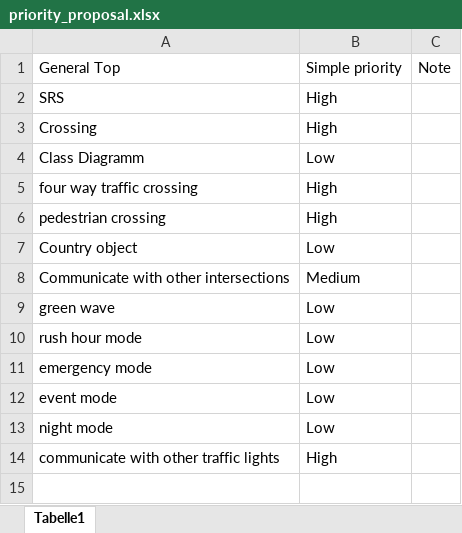
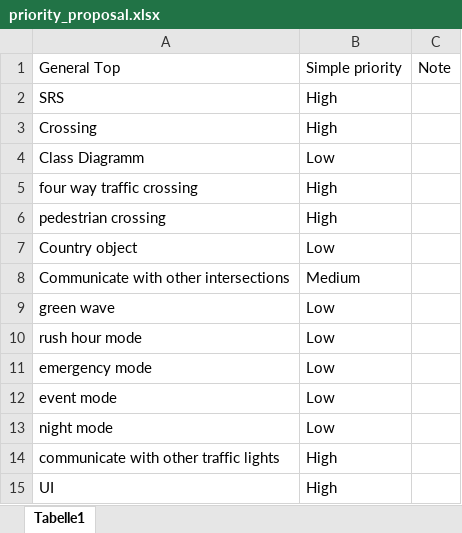
Before and after one commit to Warglaive/Traffic-Control-International-PRJ3-2020-Fontys-Venlo, an Excel workbook: Communication/priority_proposal.xlsx, sheet Tabelle1, drawn as a sheet; values as stored, in another font and other column widths than the file's, no borders; the diff names each change by its address in the sheet, - before the commit and + after, or states it on an @@ line.

Commit message:
added UI

```diff
--- a/Communication/priority_proposal.xlsx (sheet Tabelle1)
+++ b/Communication/priority_proposal.xlsx (sheet Tabelle1)
+row 15: UI | High
```
